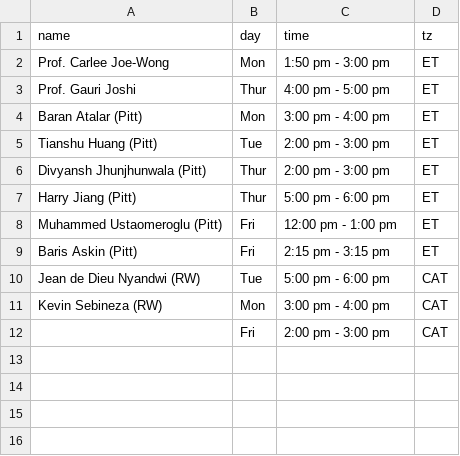
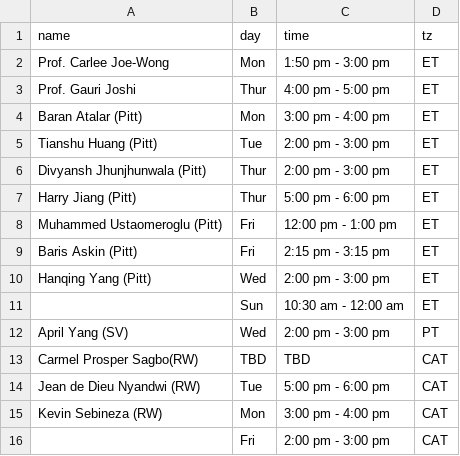
Before and after one commit to 18661/18661.github.io, a CSV file: data/office_hours.csv, drawn as a sheet; the diff names each change by its address in the sheet, - before the commit and + after, or states it on an @@ line.

```diff
--- a/data/office_hours.csv
+++ b/data/office_hours.csv
+row 10: Hanqing Yang (Pitt) | Wed | 2:00 pm - 3:00 pm | ET
+row 11:  | Sun | 10:30 am - 12:00 am | ET
+row 12: April Yang (SV) | Wed | 2:00 pm - 3:00 pm | PT
+row 13: Carmel Prosper Sagbo(RW) | TBD | TBD | CAT
```
Also changed, not shown: data/tas.csv, 1 other file.
